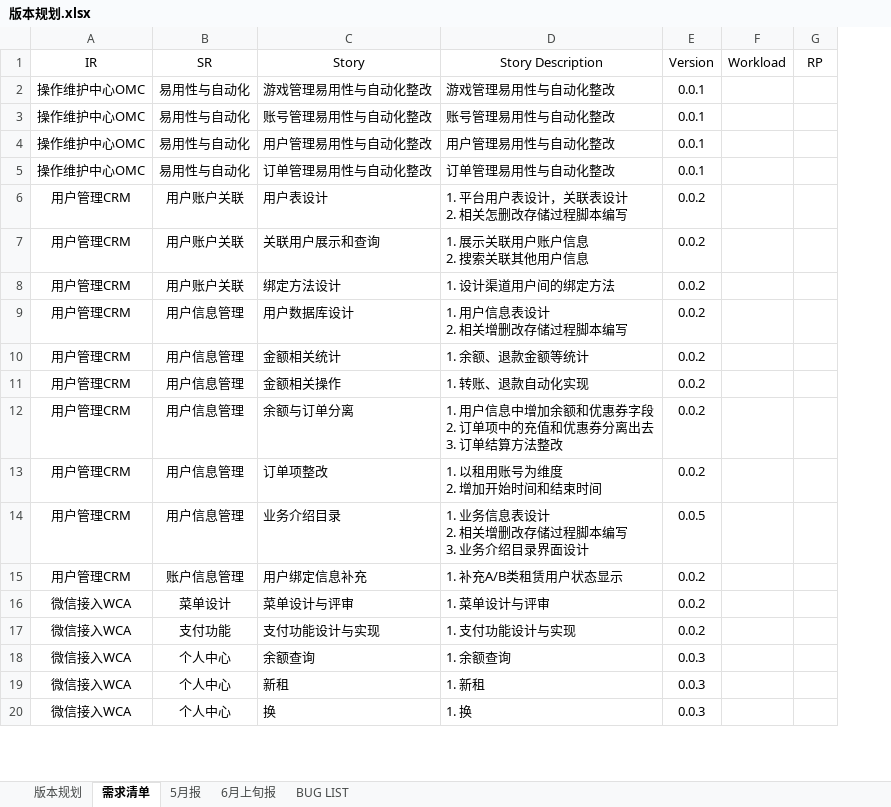
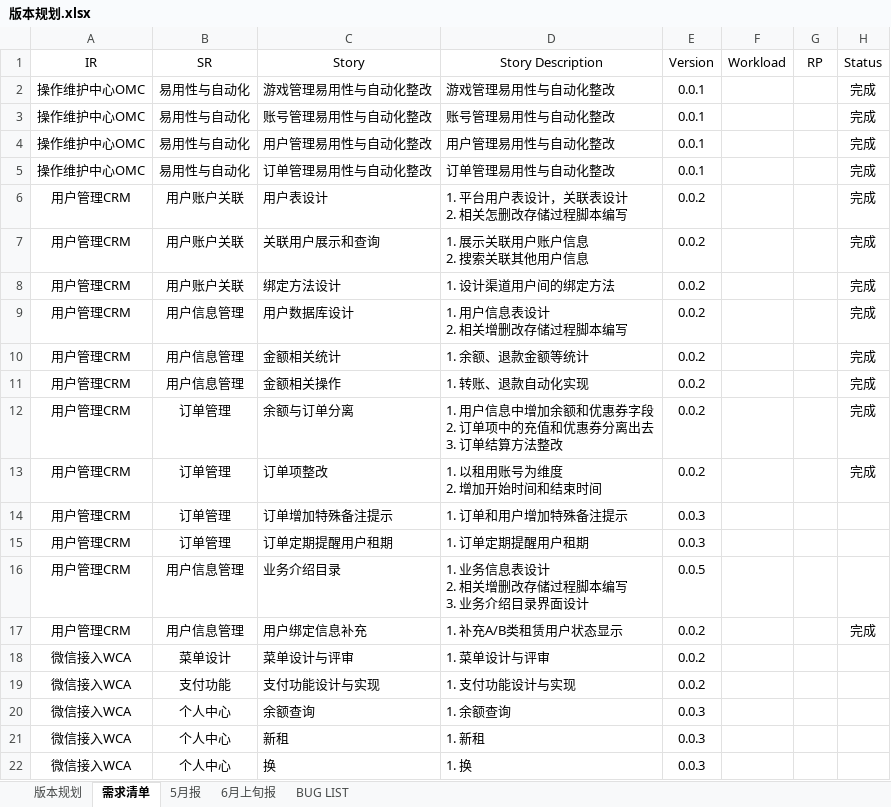
Before and after one commit to fomjar/ski, an Excel workbook: doc/版本规划.xlsx, sheet 需求清单, drawn as a sheet; only a part is shown; values as stored, in another font and other column widths than the file's, no borders; table styles not drawn; addresses are those after the commit; the diff names each change by its address in the sheet, - before the commit and + after, or states it on an @@ line.

```diff
--- a/doc/版本规划.xlsx (sheet 需求清单)
+++ b/doc/版本规划.xlsx (sheet 需求清单)
+column H (Status), rows 2-13: all 完成; row 17: 完成
-B12:B13 (SR): 用户信息管理
+B12:B13 (SR): 订单管理
+row 14: 用户管理CRM | 订单管理 | 订单增加特殊备注提示 | 1. 订单和用户增加特殊备注提示 | 0.0.3
+row 15: 用户管理CRM | 订单管理 | 订单定期提醒用户租期 | 1. 订单定期提醒用户租期 | 0.0.3
-B17 (SR): 账户信息管理
+B17 (SR): 用户信息管理
```
Also changed, not shown: sheet BUG LIST, sheet 版本规划, 5 other files.
